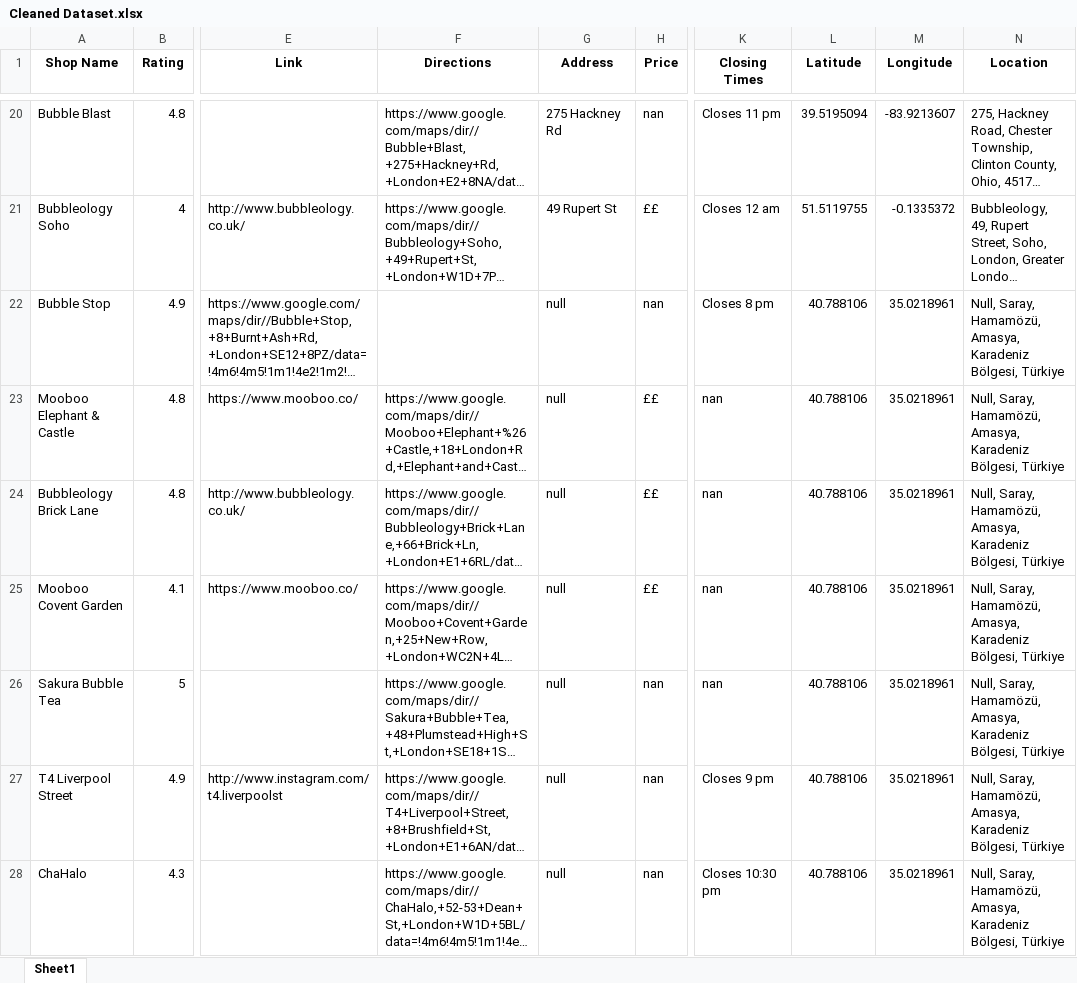
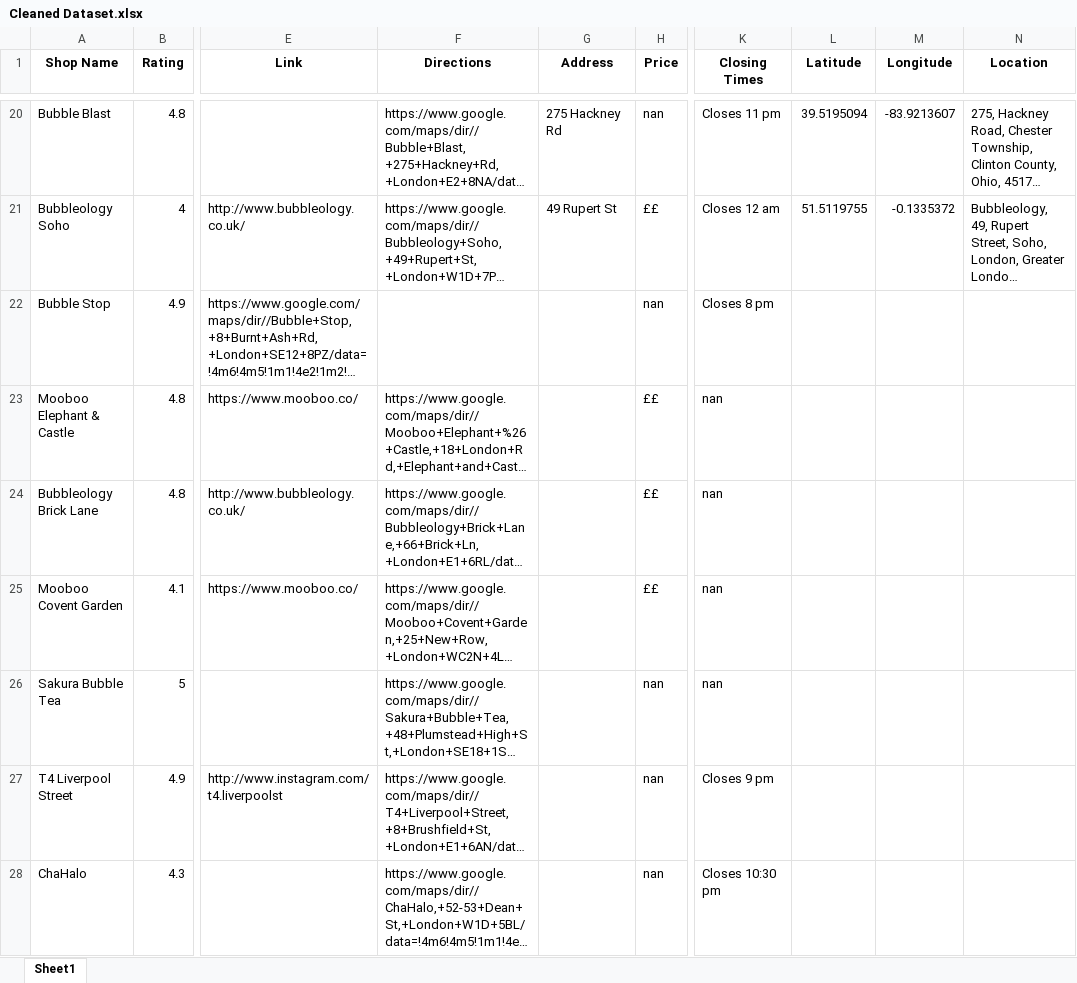
Before and after one commit to Lylimana/Bubble-Tea-Shop-Data-Manipulation, an Excel workbook: Cleaned Dataset.xlsx, sheet Sheet1, drawn as a sheet; only a part is shown, gaps mark what is left out; long unchanged cells end in …; values as stored, in another font and other column widths than the file's, no borders; the diff covers the shown part only; the diff names each change by its address in the sheet, - before the commit and + after, or states it on an @@ line.

```diff
--- a/Cleaned Dataset.xlsx (sheet Sheet1)
+++ b/Cleaned Dataset.xlsx (sheet Sheet1)
-G22:G28 (Address): null
+G22:G28 (Address): (empty)
-L22:L28 (Latitude): 40.788106
+L22:L28 (Latitude): (empty)
-M22:M28 (Longitude): 35.0218961
+M22:M28 (Longitude): (empty)
-N22:N28 (Location): Null, Saray, Hamamözü, Amasya, Karadeniz Bölgesi, Türkiye
+N22:N28 (Location): (empty)
```
Also changed, not shown: 5 added rows, 5 removed rows, 15 moved rows and 172 edited cells elsewhere in this sheet, 2 other files.
